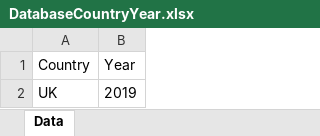
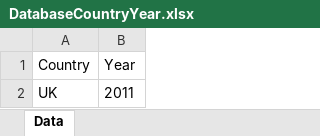
Before and after one commit to centreformicrosimulation/SimPaths, an Excel workbook: input/DatabaseCountryYear.xlsx, sheet Data, drawn as a sheet; values as stored, in another font and other column widths than the file's, no borders; the diff names each change by its address in the sheet, - before the commit and + after, or states it on an @@ line.

```diff
--- a/input/DatabaseCountryYear.xlsx (sheet Data)
+++ b/input/DatabaseCountryYear.xlsx (sheet Data)
-B2 (Year): 2019
+B2 (Year): 2011
```
Also changed, not shown: input/EUROMODpolicySchedule.xlsx, 2 other files.
